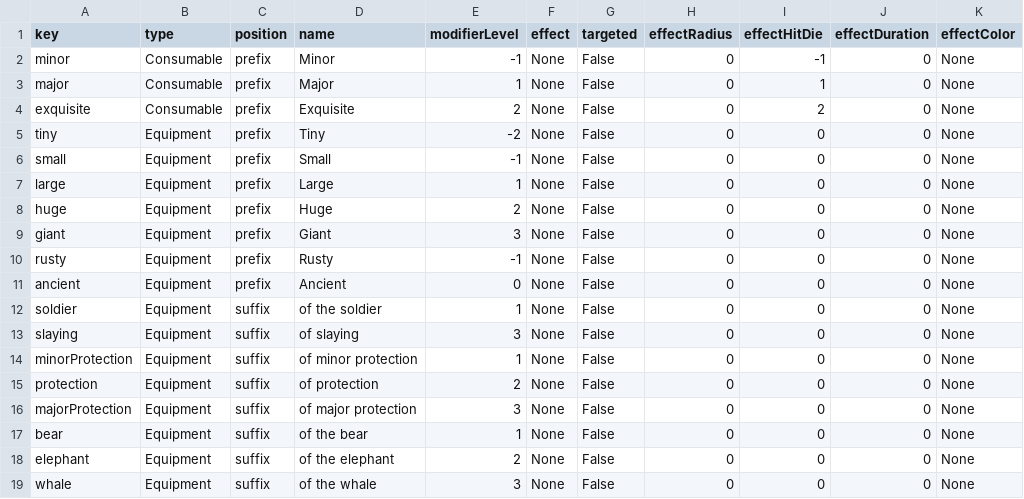
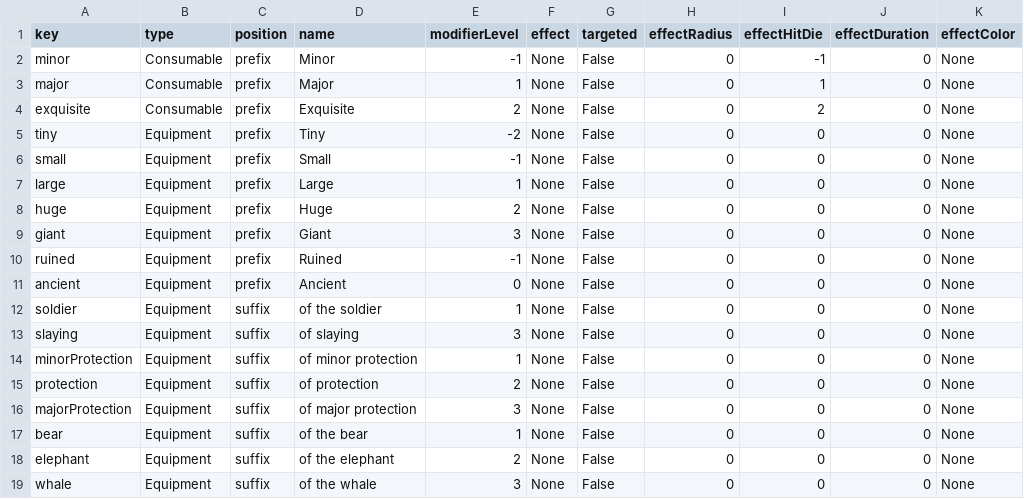
Before and after one commit to Frostlock/Warrens, a CSV file: WarrensGame/ItemModifiers.csv, drawn as a sheet; only a part is shown; the diff names each change by its address in the sheet, - before the commit and + after, or states it on an @@ line.

```diff
--- a/WarrensGame/ItemModifiers.csv
+++ b/WarrensGame/ItemModifiers.csv
-A10 (key): rusty
+A10 (key): ruined
-D10 (name): Rusty
+D10 (name): Ruined
```
Also changed, not shown: WarrensGame/Items.csv, 2 other files.
